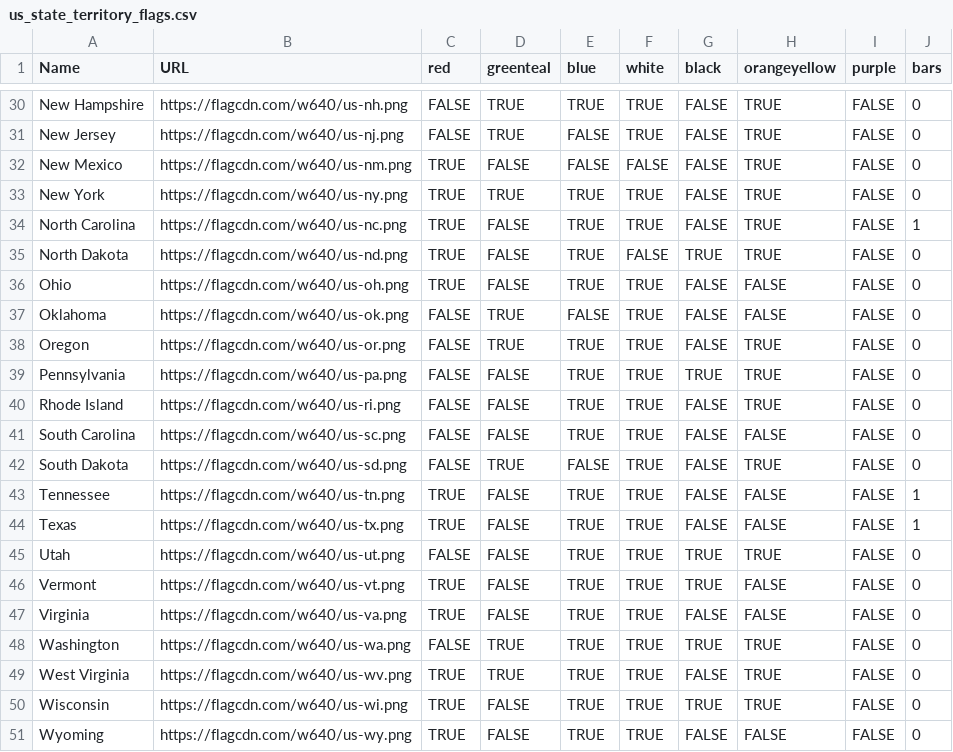
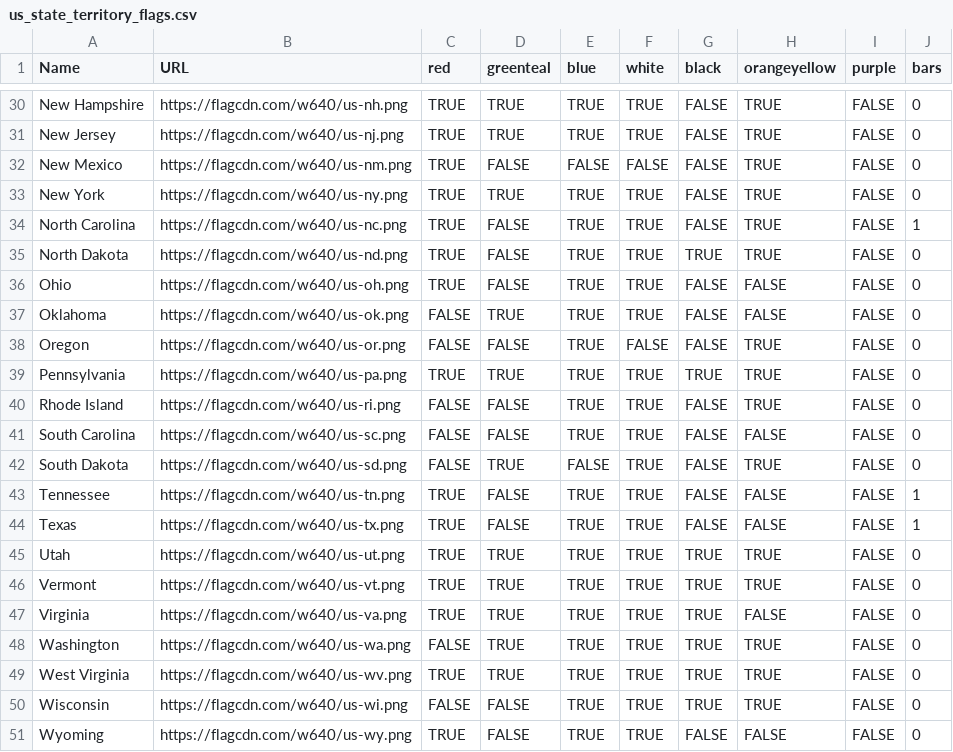
Before and after one commit to IonImpulse/flag-finder, a CSV file: data/us_state_territory_flags.csv, drawn as a sheet; only a part is shown, gaps mark what is left out; the diff covers the shown part only; the diff names each change by its address in the sheet, - before the commit and + after, or states it on an @@ line.

```diff
--- a/data/us_state_territory_flags.csv
+++ b/data/us_state_territory_flags.csv
-C30:C31 (red): FALSE
+C30:C31 (red): TRUE
-E31 (blue): FALSE
+E31 (blue): TRUE
-F35 (white): FALSE
+F35 (white): TRUE
-E37 (blue): FALSE
+E37 (blue): TRUE
-D38 (greenteal): TRUE
+D38 (greenteal): FALSE
-F38 (white): TRUE
+F38 (white): FALSE
-C39 (red): FALSE
+C39 (red): TRUE
-D39 (greenteal): FALSE
+D39 (greenteal): TRUE
-C45 (red): FALSE
+C45 (red): TRUE
-D45:D47 (greenteal): FALSE
+D45:D47 (greenteal): TRUE
-H46 (orangeyellow): FALSE
+H46 (orangeyellow): TRUE
-G47 (black): FALSE
+G47 (black): TRUE
-G49 (black): FALSE
+G49 (black): TRUE
-C50 (red): TRUE
+C50 (red): FALSE
```
Also changed, not shown: 28 edited cells elsewhere in this file, data/countries.csv, data/pride.csv, 1 other file.
